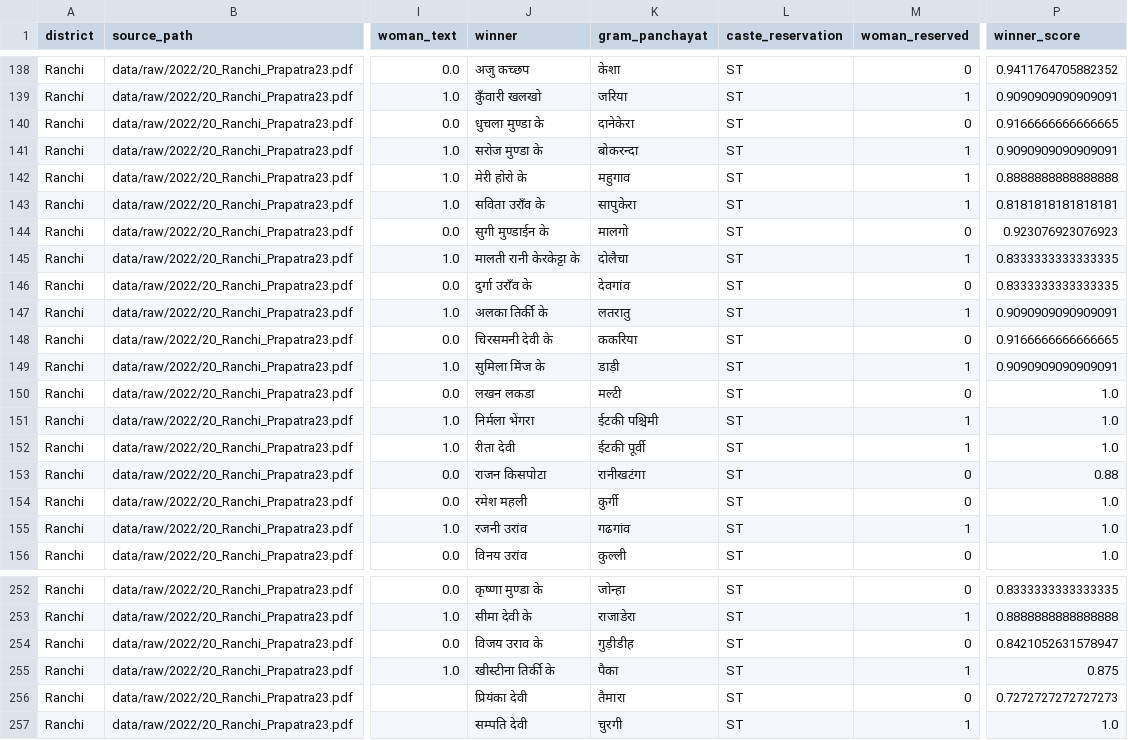
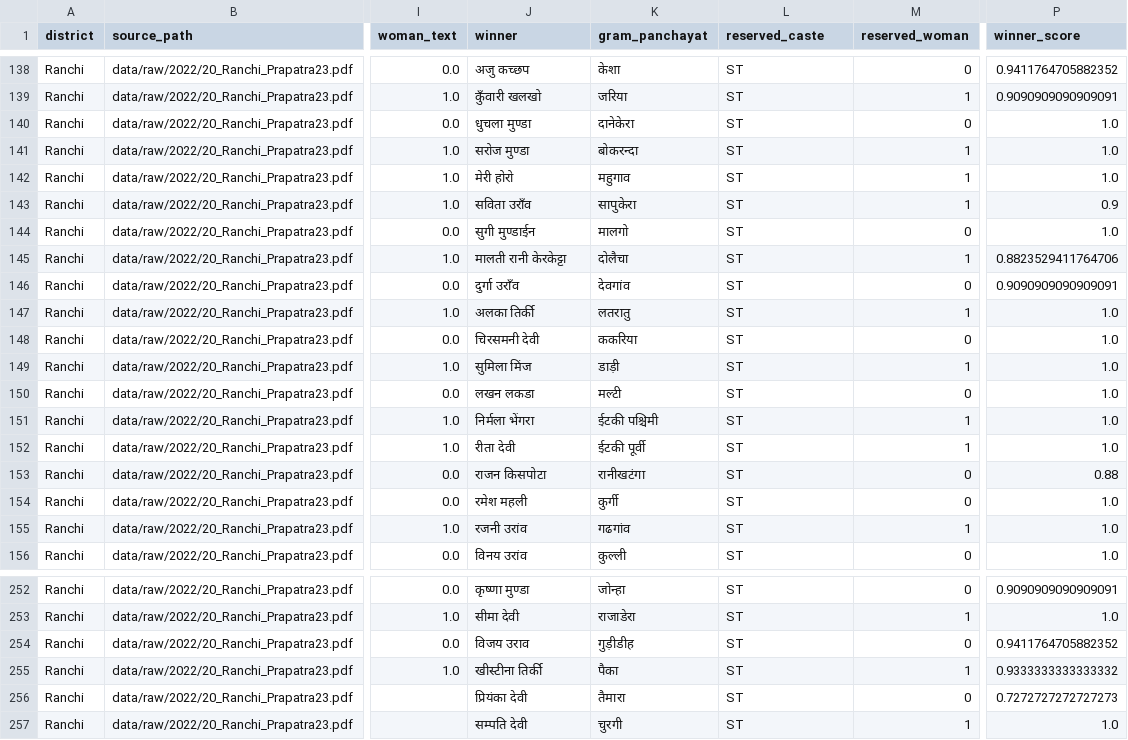
Before and after one commit to in-rolls/local_elections_jharkhand, a CSV file: data/checks/text_layer_2022.csv, drawn as a sheet; only a part is shown, gaps mark what is left out; the diff covers the shown part only; the diff names each change by its address in the sheet, - before the commit and + after, or states it on an @@ line.

```diff
--- a/data/checks/text_layer_2022.csv
+++ b/data/checks/text_layer_2022.csv
-L1: caste_reservation
+L1: reserved_caste
-M1: woman_reserved
+M1: reserved_woman
-J140 (winner): धुचला मुण्डा के
+J140 (winner): धुचला मुण्डा
-P140 (winner_score): 0.9166666666666665
+P140 (winner_score): 1.0
-J141 (winner): सरोज मुण्डा के
+J141 (winner): सरोज मुण्डा
-P141 (winner_score): 0.9090909090909091
+P141 (winner_score): 1.0
-J142 (winner): मेरी होरो के
+J142 (winner): मेरी होरो
-P142 (winner_score): 0.8888888888888888
+P142 (winner_score): 1.0
-J143 (winner): सविता उराँव के
+J143 (winner): सविता उराँव
-P143 (winner_score): 0.8181818181818181
+P143 (winner_score): 0.9
-J144 (winner): सुगी मुण्डाईन के
+J144 (winner): सुगी मुण्डाईन
-P144 (winner_score): 0.923076923076923
+P144 (winner_score): 1.0
-J145 (winner): मालती रानी केरकेट्टा के
+J145 (winner): मालती रानी केरकेट्टा
-P145 (winner_score): 0.8333333333333335
+P145 (winner_score): 0.8823529411764706
-J146 (winner): दुर्गा उराँव के
+J146 (winner): दुर्गा उराँव
-P146 (winner_score): 0.8333333333333335
+P146 (winner_score): 0.9090909090909091
-J147 (winner): अलका तिर्की के
+J147 (winner): अलका तिर्की
-P147 (winner_score): 0.9090909090909091
+P147 (winner_score): 1.0
-J148 (winner): चिरसमनी देवी के
+J148 (winner): चिरसमनी देवी
-P148 (winner_score): 0.9166666666666665
+P148 (winner_score): 1.0
-J149 (winner): सुमिला मिंज के
+J149 (winner): सुमिला मिंज
-P149 (winner_score): 0.9090909090909091
+P149 (winner_score): 1.0
-J252 (winner): कृष्णा मुण्डा के
+J252 (winner): कृष्णा मुण्डा
-P252 (winner_score): 0.8333333333333335
+P252 (winner_score): 0.9090909090909091
-J253 (winner): सीमा देवी के
+J253 (winner): सीमा देवी
-P253 (winner_score): 0.8888888888888888
+P253 (winner_score): 1.0
-J254 (winner): विजय उराव के
+J254 (winner): विजय उराव
-P254 (winner_score): 0.8421052631578947
+P254 (winner_score): 0.9411764705882352
-J255 (winner): खीस्टीना तिर्की के
+J255 (winner): खीस्टीना तिर्की
-P255 (winner_score): 0.875
+P255 (winner_score): 0.9333333333333332
```
Also changed, not shown: 32 edited cells elsewhere in this file, data/2022/manual/lohardaga_mukhiya.csv, data/2022/manual/missing_rows.csv, 23 other files.
